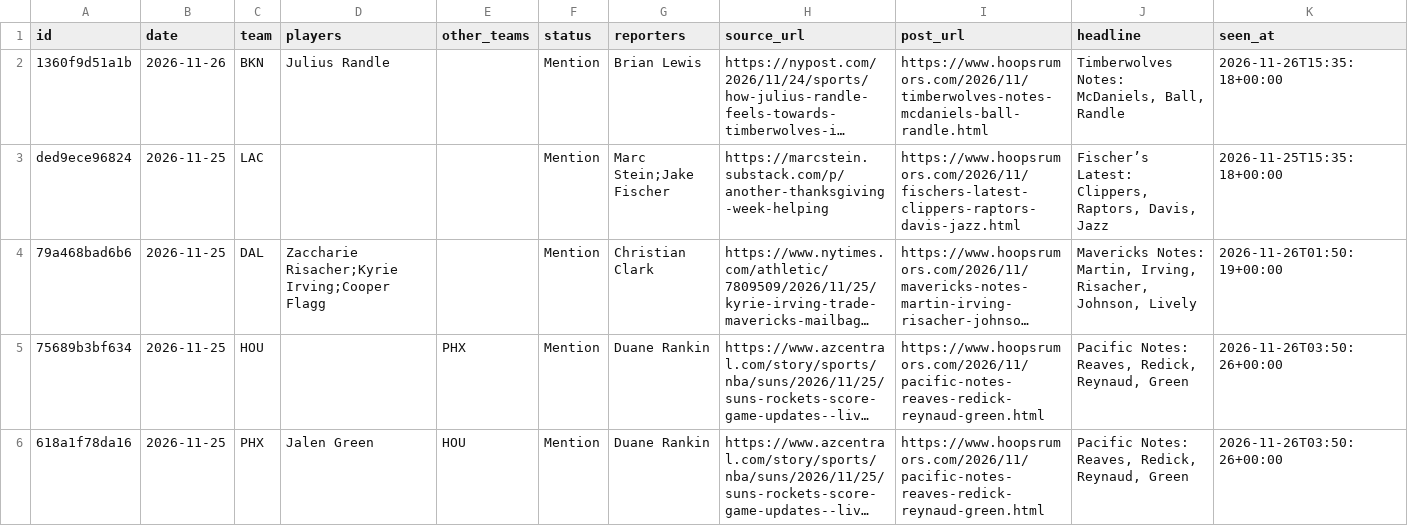
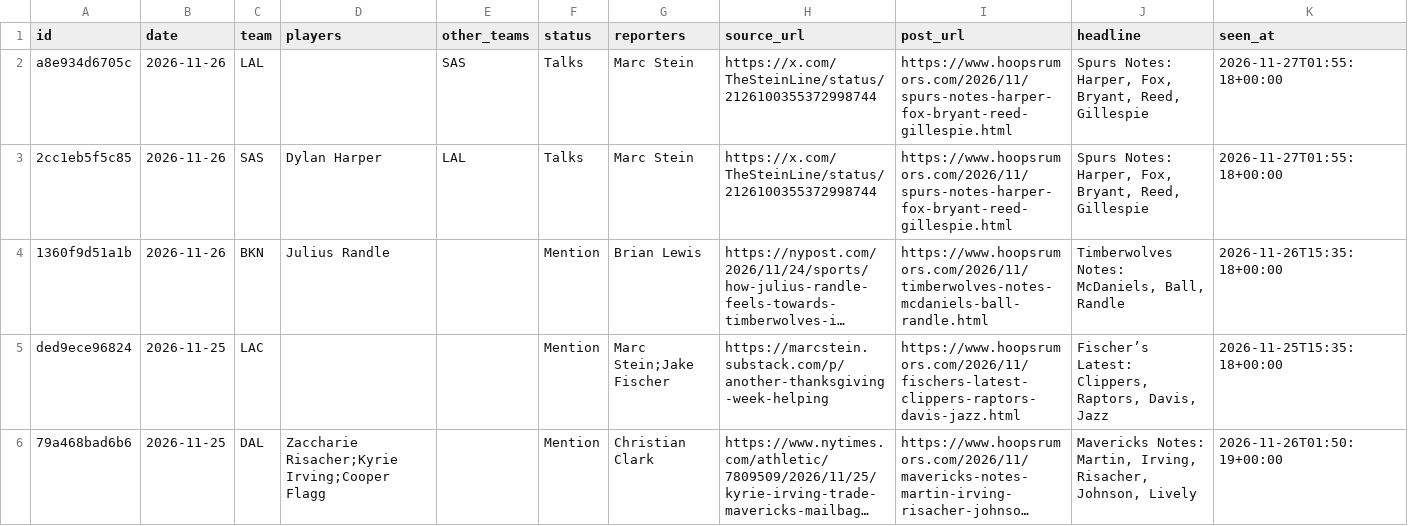
Before and after one commit to Stots714/lakers-tracker, a CSV file: data/trades/reports.csv, drawn as a sheet; only a part is shown; the shorter side is filled out with more unchanged rows; long unchanged cells end in …; the diff names each change by its address in the sheet, - before the commit and + after, or states it on an @@ line.

Commit message:
Tick: trade reports

```diff
--- a/data/trades/reports.csv
+++ b/data/trades/reports.csv
+row 2: a8e934d6705c | 2026-11-26 | LAL |  | SAS | Talks | Marc Stein | https://x.com/TheSteinLine/status/2126100355372998744 | https://www.hoopsrumors.com/2026/11/spurs-notes-harper-fox-bryant-reed-gillespie.html | Spurs Notes: Harper, Fox, Bryant, Reed, Gillespie | 2026-11-27T01:55:18+00:00
+row 3: 2cc1eb5f5c85 | 2026-11-26 | SAS | Dylan Harper | LAL | Talks | Marc Stein | https://x.com/TheSteinLine/status/2126100355372998744 | https://www.hoopsrumors.com/2026/11/spurs-notes-harper-fox-bryant-reed-gillespie.html | Spurs Notes: Harper, Fox, Bryant, Reed, Gillespie | 2026-11-27T01:55:18+00:00
```
Also changed, not shown: 1 other file.
